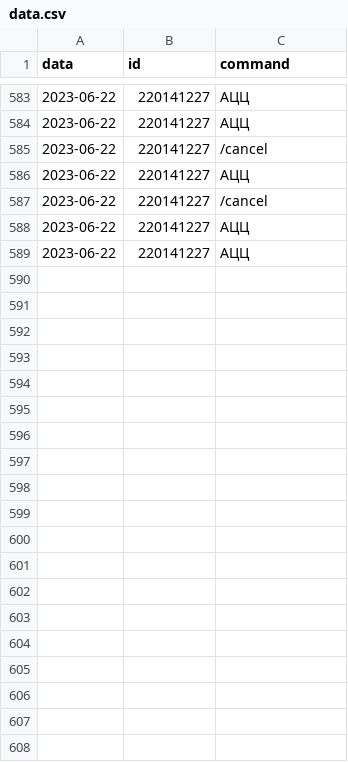
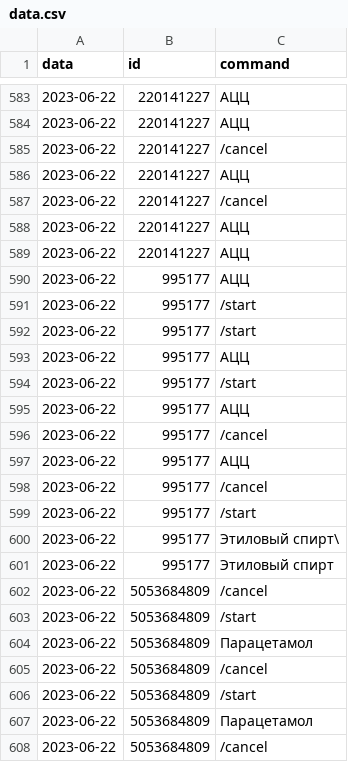
Before and after one commit to Trohimets/Bot_medicament, a CSV file: data.csv, drawn as a sheet; only a part is shown, gaps mark what is left out; the diff covers the shown part only.

```diff
--- a/data.csv
+++ b/data.csv
@@ -589 +589,20 @@ data;id;command
 2023-06-22;220141227;АЦЦ
+2023-06-22;995177;АЦЦ
+2023-06-22;995177;/start
+2023-06-22;995177;/start
+2023-06-22;995177;АЦЦ
+2023-06-22;995177;/start
+2023-06-22;995177;АЦЦ
+2023-06-22;995177;/cancel
+2023-06-22;995177;АЦЦ
+2023-06-22;995177;/cancel
+2023-06-22;995177;/start
+2023-06-22;995177;Этиловый спирт\
+2023-06-22;995177;Этиловый спирт
+2023-06-22;5053684809;/cancel
+2023-06-22;5053684809;/start
+2023-06-22;5053684809;Парацетамол
+2023-06-22;5053684809;/cancel
+2023-06-22;5053684809;/start
+2023-06-22;5053684809;Парацетамол
+2023-06-22;5053684809;/cancel
```
Also changed, not shown: 11 added rows elsewhere in this file, 1 other file.
